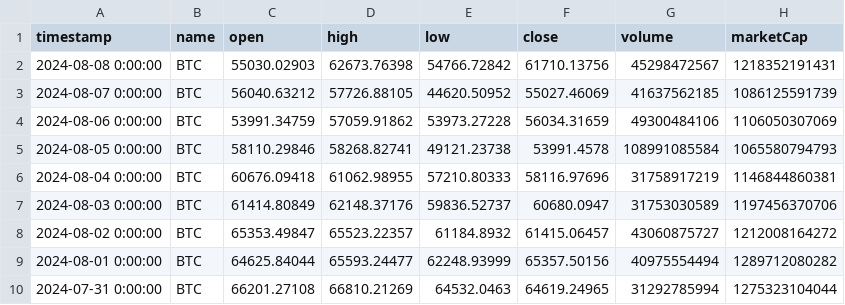
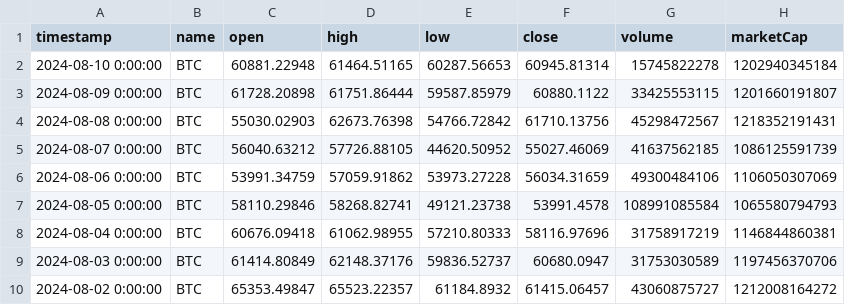
Before and after one commit to inotives/data-analyzers, a CSV file: data/btc_ohlcv.csv, drawn as a sheet; only a part is shown; the shorter side is filled out with more unchanged rows.

```diff
--- a/data/btc_ohlcv.csv
+++ b/data/btc_ohlcv.csv
@@ -1,2 +1,4 @@
 timestamp,name,open,high,low,close,volume,marketCap
+2024-08-10 0:00:00,BTC,60881.22948,61464.51165,60287.56653,60945.81314,15745822278,1202940345184
+2024-08-09 0:00:00,BTC,61728.20898,61751.86444,59587.85979,60880.1122,33425553115,1201660191807
 2024-08-08 0:00:00,BTC,55030.02903,62673.76398,54766.72842,61710.13756,45298472567,1218352191431
```
Also changed, not shown: 6 other files.
